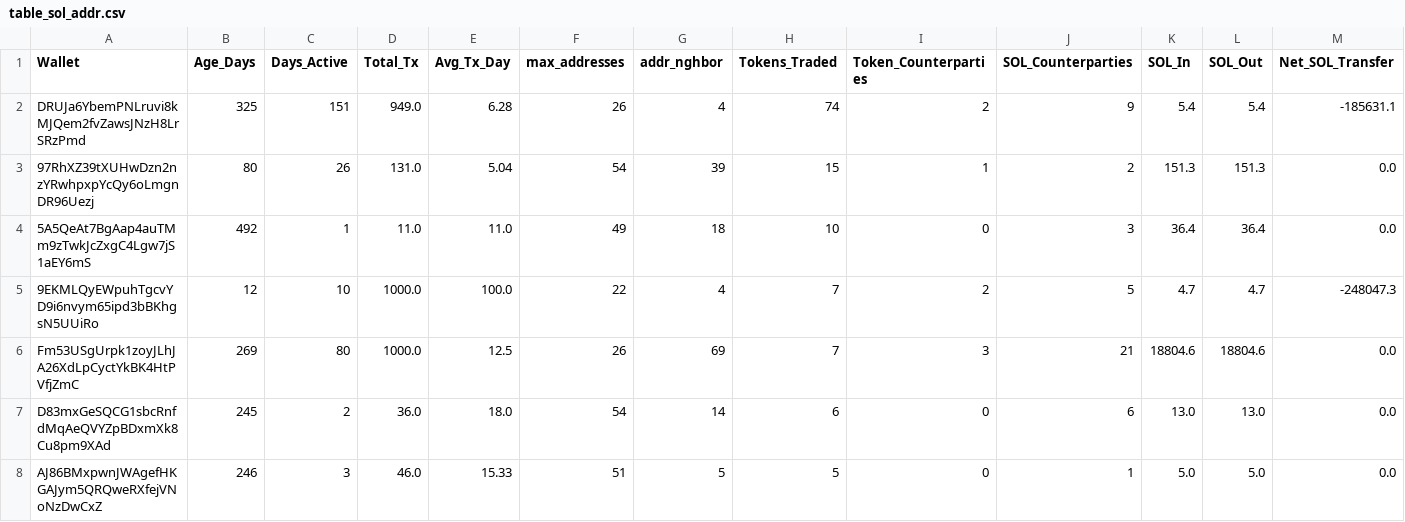
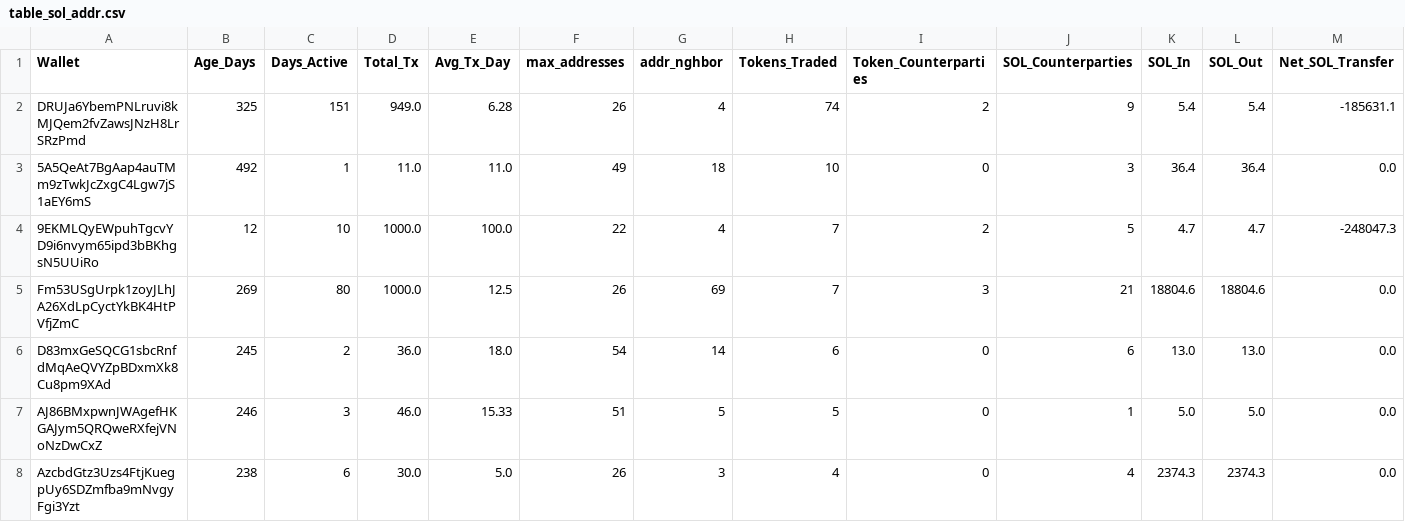
Before and after one commit to prasanna-ML-expert/jayind, a CSV file: table_sol_addr.csv, drawn as a sheet; only a part is shown; the shorter side is filled out with more unchanged rows; rows hold the shown columns only; the diff names each change by its address in the sheet, - before the commit and + after, or states it on an @@ line.

Commit message:
Overwrite result via Colab

```diff
--- a/table_sol_addr.csv
+++ b/table_sol_addr.csv
-row 3: 97RhXZ39tXUHwDzn2nzYRwhpxpYcQy6oLmgnDR96Uezj | 80 | 26 | 131.0 | 5.04 | 54 | 39 | 15 | 1 | 2 | 151.3 | 151.3 | 0.0
```
